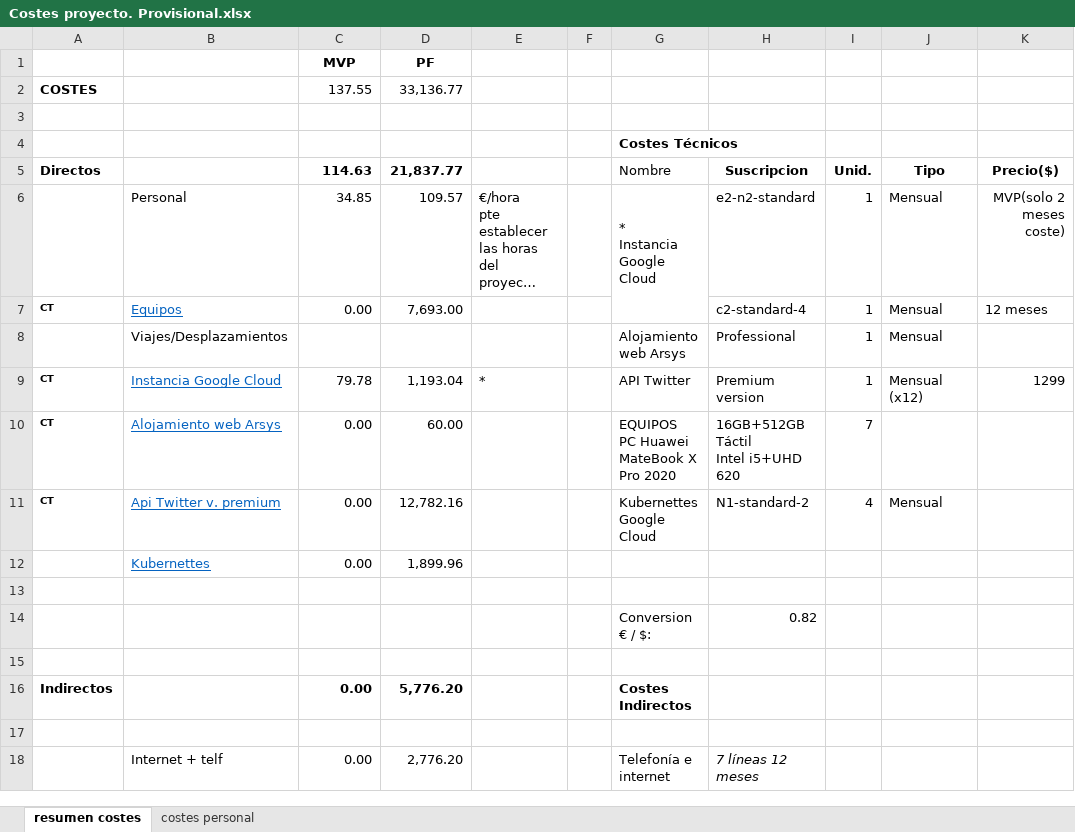
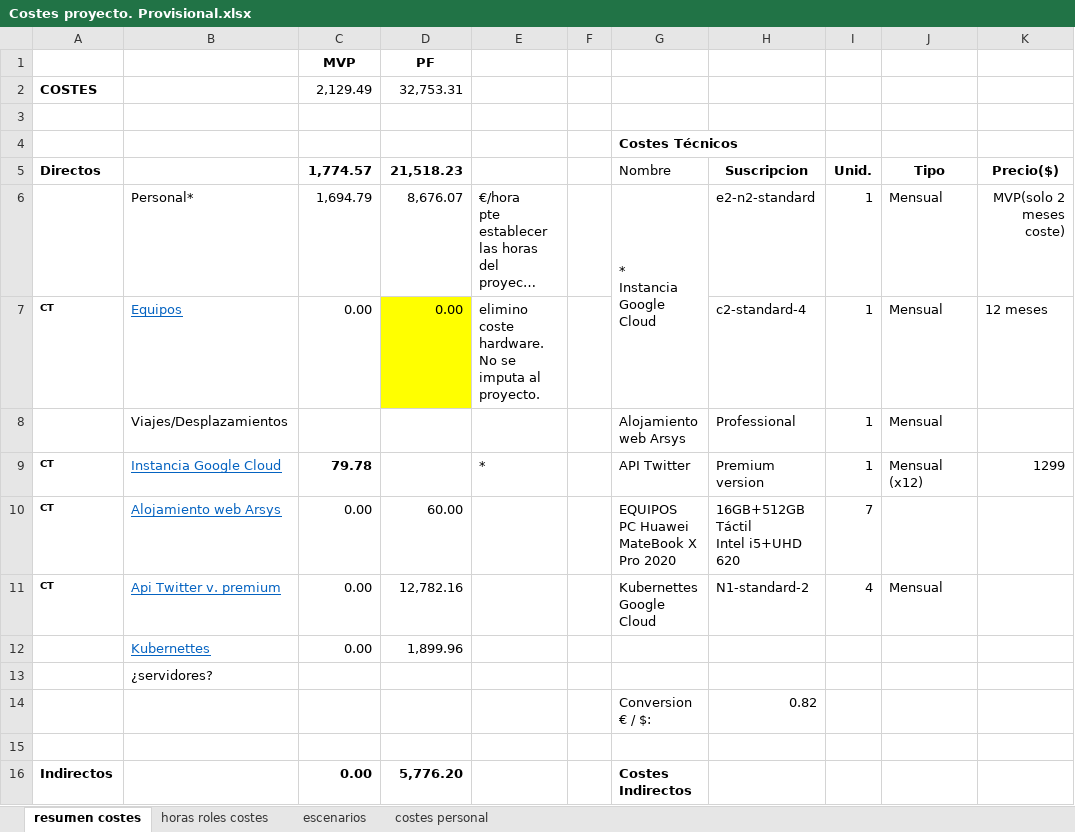
Before and after one commit to cadoca1/dataproject2, an Excel workbook: Costes proyecto. Provisional.xlsx, sheet resumen costes, drawn as a sheet; only a part is shown; the shorter side is filled out with more unchanged rows; long unchanged cells end in …; values as stored, in another font and other column widths than the file's, no borders; charts and pictures not drawn; the diff covers the shown part only; the diff names each change by its address in the sheet, - before the commit and + after, or states it on an @@ line.

```diff
--- a/Costes proyecto. Provisional.xlsx (sheet resumen costes)
+++ b/Costes proyecto. Provisional.xlsx (sheet resumen costes)
+sheet tab: horas roles costes
+sheet tab: escenarios
-C2 (MVP): 137.55
+C2 (MVP): 2,129.49
-D2 (PF): 33,136.77
+D2 (PF): 32,753.31
-C5 (MVP): 114.63
+C5 (MVP): 1,774.57
-D5 (PF): 21,837.77
+D5 (PF): 21,518.23
-B6: Personal
+B6: Personal*
-C6 (MVP): 34.85
+C6 (MVP): 1,694.79
-D6 (PF): 109.57
+D6 (PF): 8,676.07
-D7 (PF): 7,693.00
+D7 (PF): 0.00
-D7 fill: none
+D7 fill: #FFFF00
-E7: (empty)
+E7: elimino coste hardware. No se imputa al proyecto.
-C9 bold: off
+C9 bold: on
-D9 (PF): 1,193.04
+D9 (PF): (empty)
-B13: (empty)
+B13: ¿servidores?
```
Also changed, not shown: 17 added rows and 5 edited cells elsewhere in this sheet, sheet costes personal, charts or pictures, Definición campos algoritmo personas vs casa.xlsx, 2 other files.
